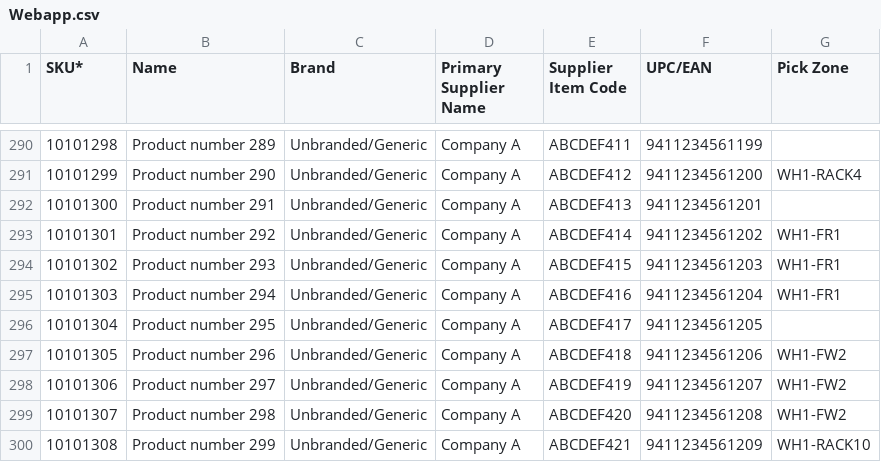
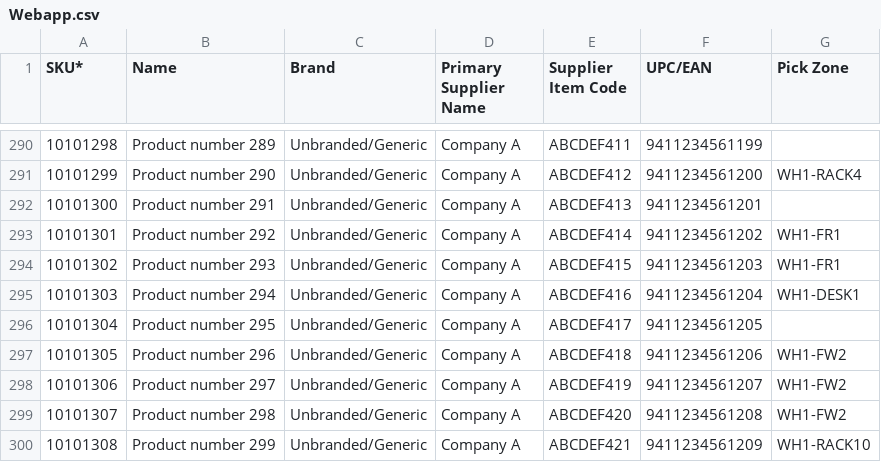
Before and after one commit to superdev3542/WebApp, a CSV file: download/Webapp.csv, drawn as a sheet; only a part is shown, gaps mark what is left out.

Commit message:
deploy webapp

```diff
--- a/download/Webapp.csv
+++ b/download/Webapp.csv
@@ -294,3 +294,3 @@
 "10101302","Product number 293","Unbranded/Generic","Company A","ABCDEF415","9411234561203","WH1-FR1"
-"10101303","Product number 294","Unbranded/Generic","Company A","ABCDEF416","9411234561204","WH1-FR1"
+"10101303","Product number 294","Unbranded/Generic","Company A","ABCDEF416","9411234561204","WH1-DESK1"
 "10101304","Product number 295","Unbranded/Generic","Company A","ABCDEF417","9411234561205",""
```
Also changed, not shown: 1 other file.
